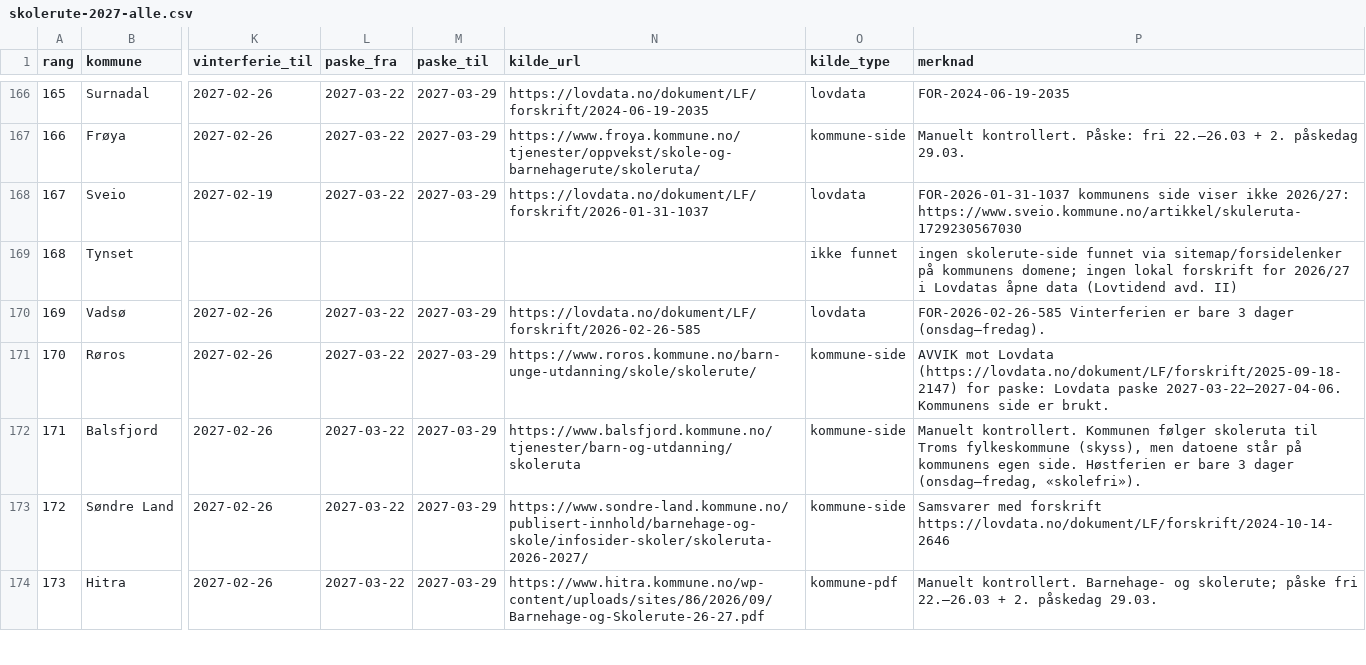
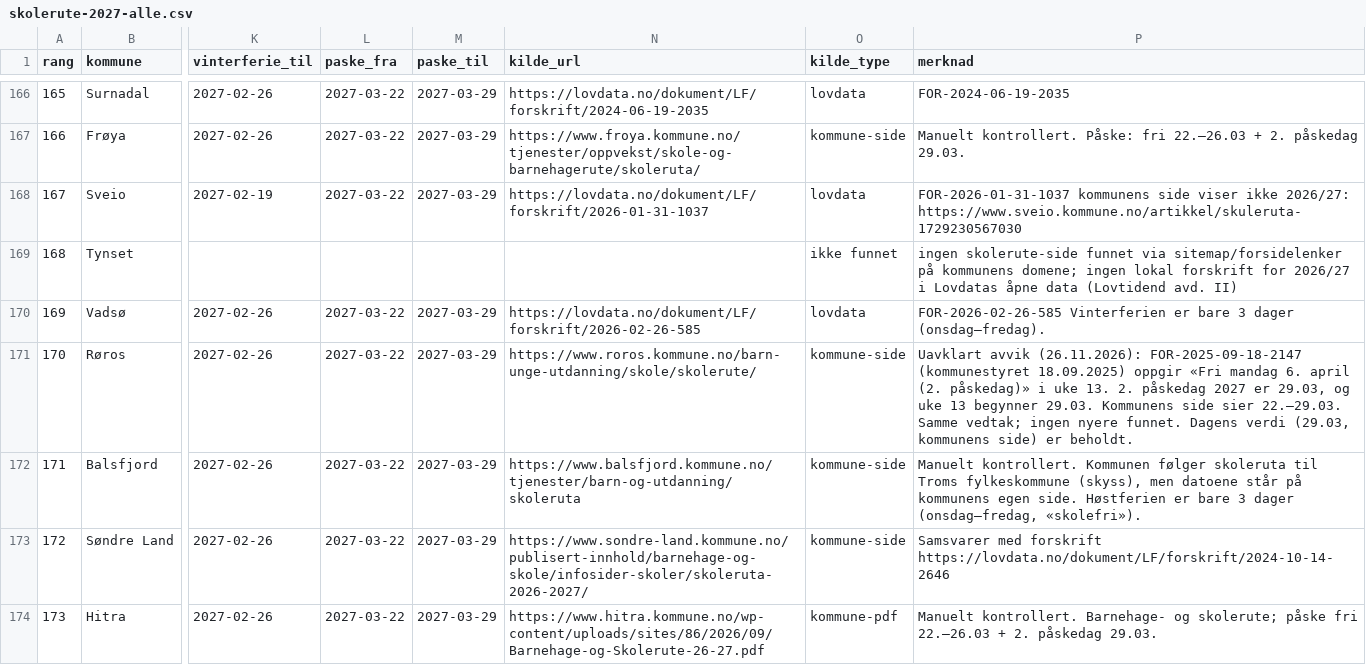
Before and after one commit to kimhalmoy-hash/gapbook1, a CSV file: data/kilder/skolerute-2027-alle.csv, drawn as a sheet; only a part is shown, gaps mark what is left out; the diff covers the shown part only; the diff names each change by its address in the sheet, - before the commit and + after, or states it on an @@ line.

```diff
--- a/data/kilder/skolerute-2027-alle.csv
+++ b/data/kilder/skolerute-2027-alle.csv
-P171 (merknad): AVVIK mot Lovdata (https://lovdata.no/dokument/LF/forskrift/2025-09-18-2147) for paske: Lovdata paske 2027-03-22–2027-04-06. Kommunens side er brukt.
+P171 (merknad): Uavklart avvik (26.11.2026): FOR-2025-09-18-2147 (kommunestyret 18.09.2025) oppgir «Fri mandag 6. april (2. påskedag)» i uke 13. 2. påskedag 2027 er 29.03, og uke 13 begynner 29.03. Kommunens side sier 22.–29.03. Samme vedtak; ingen nyere funnet. Dagens verdi (29.03, kommunens side) er beholdt.
```
Also changed, not shown: 76 edited cells elsewhere in this file, 6 other files.
